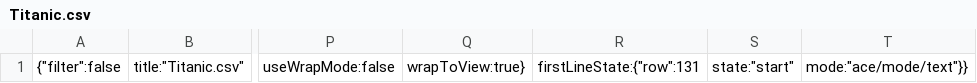
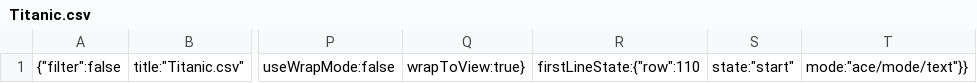
Before and after one commit to aticodein/second-project, a CSV file: .c9/metadata/environment/assets/data/Titanic.csv, drawn as a sheet; only a part is shown, gaps mark what is left out; the diff names each change by its address in the sheet, - before the commit and + after, or states it on an @@ line.

```diff
--- a/.c9/metadata/environment/assets/data/Titanic.csv
+++ b/.c9/metadata/environment/assets/data/Titanic.csv
-R1: firstLineState:{"row":131
+R1: firstLineState:{"row":110
```
Also changed, not shown: 8 other files.
